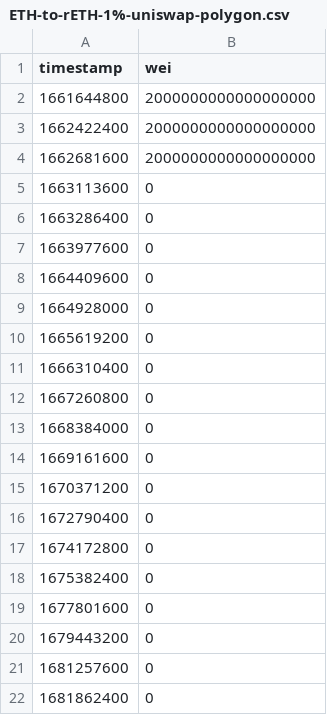
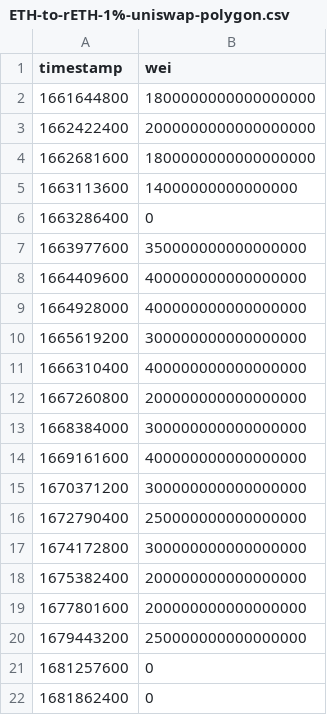
Before and after one commit to xrchz/rocketslippage, a CSV file: ETH-to-rETH-1%-uniswap-polygon.csv, drawn as a sheet.

```diff
--- a/ETH-to-rETH-1%-uniswap-polygon.csv
+++ b/ETH-to-rETH-1%-uniswap-polygon.csv
@@ -1,21 +1,21 @@
 timestamp,wei
-1661644800,2000000000000000000
+1661644800,1800000000000000000
 1662422400,2000000000000000000
-1662681600,2000000000000000000
-1663113600,0
+1662681600,1800000000000000000
+1663113600,14000000000000000
 1663286400,0
-1663977600,0
-1664409600,0
-1664928000,0
-1665619200,0
-1666310400,0
-1667260800,0
-1668384000,0
-1669161600,0
-1670371200,0
-1672790400,0
-1674172800,0
-1675382400,0
-1677801600,0
-1679443200,0
+1663977600,350000000000000000
+1664409600,400000000000000000
+1664928000,400000000000000000
+1665619200,300000000000000000
+1666310400,400000000000000000
+1667260800,200000000000000000
+1668384000,300000000000000000
+1669161600,400000000000000000
+1670371200,300000000000000000
+1672790400,250000000000000000
+1674172800,300000000000000000
+1675382400,200000000000000000
+1677801600,200000000000000000
+1679443200,250000000000000000
 1681257600,0
```
Also changed, not shown: ETH-to-rETH-1%-1Inch-arbitrum.csv, rETH-to-ETH-1%-1Inch-arbitrum.csv, 1 other file.
